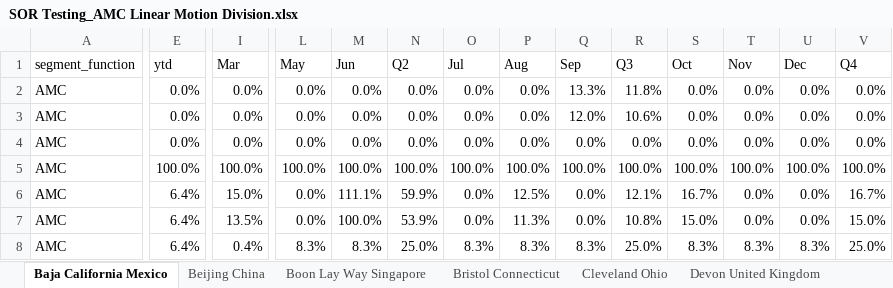
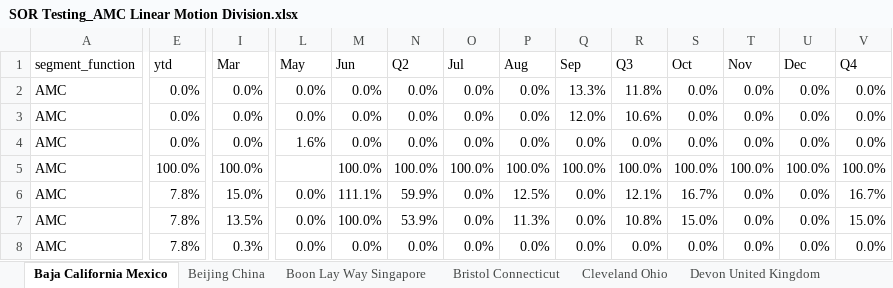
Before and after one commit to jeagleso/2025_Core-Value-Drivers_Reporting, an Excel workbook: outputs/SORs/SOR Testing_AMC Linear Motion Division.xlsx, sheet Baja California Mexico, drawn as a sheet; only a part is shown, gaps mark what is left out; values as stored, in another font and other column widths than the file's, no borders; the diff covers the shown part only; the diff names each change by its address in the sheet, - before the commit and + after, or states it on an @@ line.

```diff
--- a/outputs/SORs/SOR Testing_AMC Linear Motion Division.xlsx (sheet Baja California Mexico)
+++ b/outputs/SORs/SOR Testing_AMC Linear Motion Division.xlsx (sheet Baja California Mexico)
-L4 (May): 0.0%
+L4 (May): 1.6%
-L5 (May): 100.0%
+L5 (May): (empty)
-E6:E8 (ytd): 6.4%
+E6:E8 (ytd): 7.8%
-I8 (Mar): 0.4%
+I8 (Mar): 0.3%
-L8 (May): 8.3%
+L8 (May): 0.0%
-M8 (Jun): 8.3%
+M8 (Jun): 0.0%
-N8 (Q2): 25.0%
+N8 (Q2): 0.0%
-O8 (Jul): 8.3%
+O8 (Jul): 0.0%
-P8 (Aug): 8.3%
+P8 (Aug): 0.0%
-Q8 (Sep): 8.3%
+Q8 (Sep): 0.0%
-R8 (Q3): 25.0%
+R8 (Q3): 0.0%
-S8 (Oct): 8.3%
+S8 (Oct): 0.0%
-T8 (Nov): 8.3%
+T8 (Nov): 0.0%
-U8 (Dec): 8.3%
+U8 (Dec): 0.0%
-V8 (Q4): 25.0%
+V8 (Q4): 0.0%
```
Also changed, not shown: 1 edited cell elsewhere in this sheet, sheet East Aurora New York, sheet Kristianstad Sweden, sheet Marengo Illinois, sheet Cleveland Ohio, sheet Fremont California, sheet Sandy Point Town St Kitts, 7 more sheets, other sheet tabs, outputs/BURs/BUR Testing_Corporate.xlsx, outputs/SORs/SOR Testing_AMC Conveyance Solutions Division.xlsx, 39 other files.
